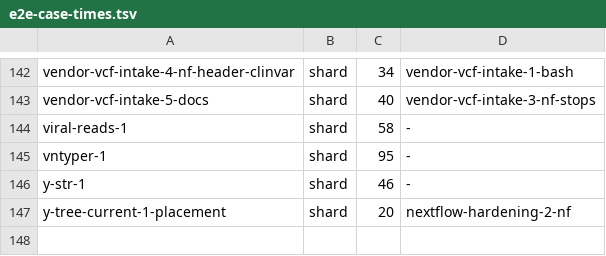
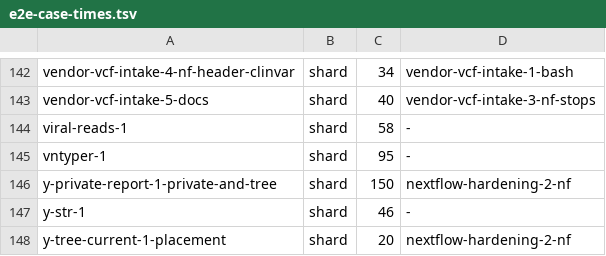
Before and after one commit to GeiserX/Personal-Genome-Pipeline, a TSV file: scripts/ci/e2e-case-times.tsv, drawn as a sheet; only a part is shown, gaps mark what is left out; the diff names each change by its address in the sheet, - before the commit and + after, or states it on an @@ line.

Commit message:
test(y-haplogroup): check the private list and the tree section end to end
The case runs step 37 on a male copy of the fixture with its VCF, then
steps 24 and generate-report. It checks that the subtraction dropped real
calls the public tables name, that no listed position is on either table,
and that both reports carry the tree section; the Nextflow report of the
hardening case is checked the same way. Red controls: a listed position
added to a copy of the tables leaves the list, tables with no position stop
the tool, and the report without the tree file leaves the section missing.
docs/37 now says what the list is, what each gate removes and what the
count does not mean.

Beads: pgp-k7fi, pgp-7drc

```diff
--- a/scripts/ci/e2e-case-times.tsv
+++ b/scripts/ci/e2e-case-times.tsv
+row 146: y-private-report-1-private-and-tree | shard | 150 | nextflow-hardening-2-nf
```
Also changed, not shown: 2 other files.
